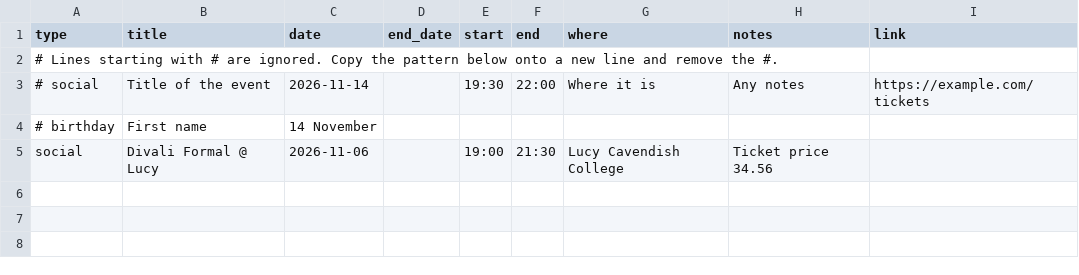
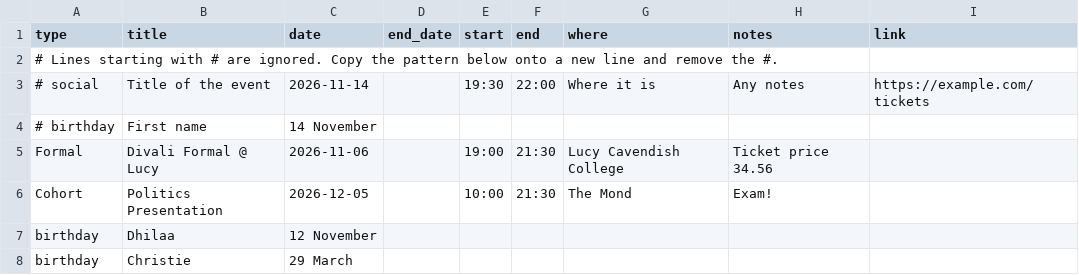
Before and after one commit to c33r29/MPhil-DP-Social-Calendar, a CSV file: dates.csv, drawn as a sheet.

Commit message:
Update event types and add new entries in dates.csv

```diff
--- a/dates.csv
+++ b/dates.csv
@@ -4,2 +4,5 @@ type,title,date,end_date,start,end,where,notes,link
 # birthday,First name,14 November,,,,,,
-social,Divali Formal @ Lucy,2026-11-06,,19:00,21:30,Lucy Cavendish College,Ticket price 34.56,
+Formal,Divali Formal @ Lucy,2026-11-06,,19:00,21:30,Lucy Cavendish College,Ticket price 34.56,
+Cohort,Politics Presentation,2026-12-05,,10:00,21:30,The Mond,Exam!,
+birthday,Dhilaa,12 November
+birthday,Christie,29 March
```
